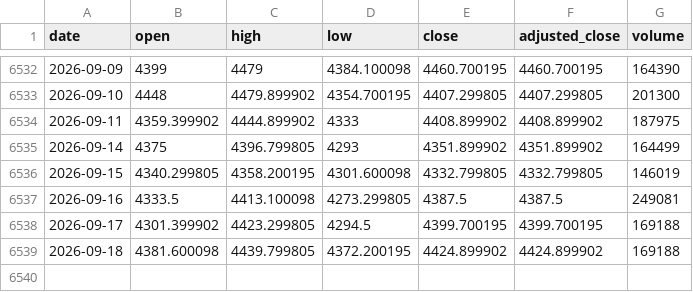
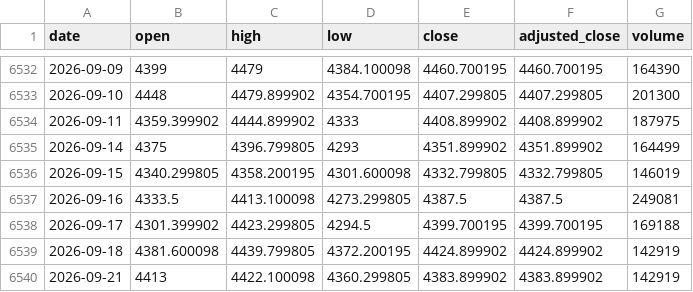
Before and after one commit to qrq3838/gold-market-monitor, a CSV file: data/comex_gold_futures.csv, drawn as a sheet; only a part is shown, gaps mark what is left out.

```diff
--- a/data/comex_gold_futures.csv
+++ b/data/comex_gold_futures.csv
@@ -6538,2 +6538,3 @@ date,open,high,low,close,adjusted_close,volume
 2026-09-17,4301.399902,4423.299805,4294.5,4399.700195,4399.700195,169188
-2026-09-18,4381.600098,4439.799805,4372.200195,4424.899902,4424.899902,169188
+2026-09-18,4381.600098,4439.799805,4372.200195,4424.899902,4424.899902,142919
+2026-09-21,4413,4422.100098,4360.299805,4383.899902,4383.899902,142919
```
Also changed, not shown: data/us_10y_real_yield.csv, data/us_dollar_index.csv, 3 other files.
